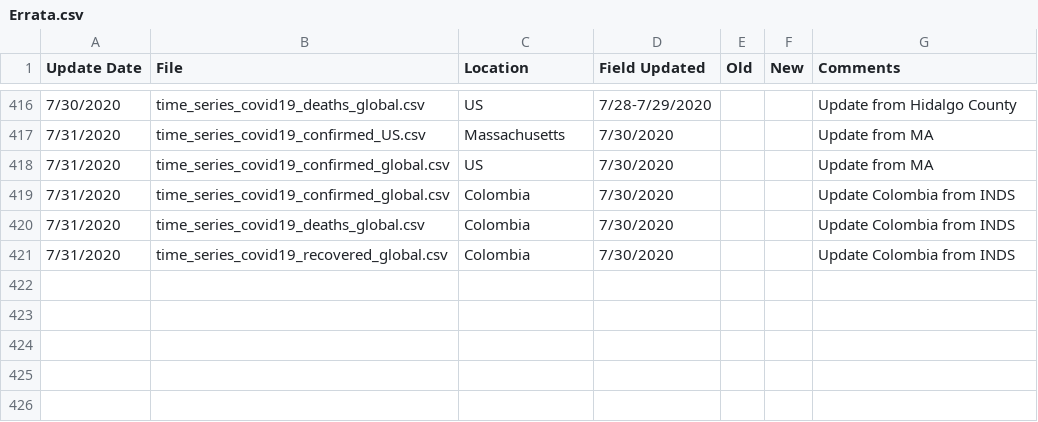
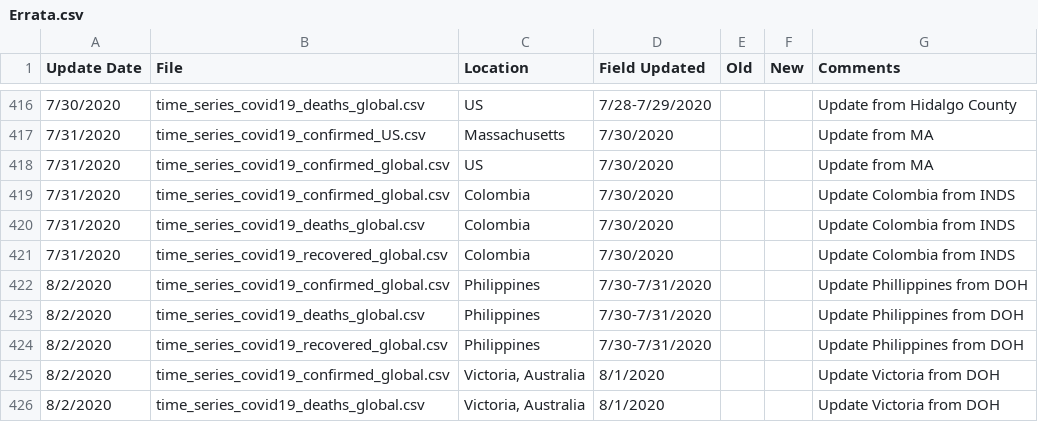
Before and after one commit to stfurkan/pancovid19, a CSV file: python/datasets/Errata.csv, drawn as a sheet; only a part is shown, gaps mark what is left out; the diff names each change by its address in the sheet, - before the commit and + after, or states it on an @@ line.

```diff
--- a/python/datasets/Errata.csv
+++ b/python/datasets/Errata.csv
+row 422: 8/2/2020 | time_series_covid19_confirmed_global.csv | Philippines | 7/30-7/31/2020 |  |  | Update Phillippines from DOH
+row 423: 8/2/2020 | time_series_covid19_deaths_global.csv | Philippines | 7/30-7/31/2020 |  |  | Update Philippines from DOH
+row 424: 8/2/2020 | time_series_covid19_recovered_global.csv | Philippines | 7/30-7/31/2020 |  |  | Update Philippines from DOH
+row 425: 8/2/2020 | time_series_covid19_confirmed_global.csv | Victoria, Australia | 8/1/2020 |  |  | Update Victoria from DOH
+row 426: 8/2/2020 | time_series_covid19_deaths_global.csv | Victoria, Australia | 8/1/2020 |  |  | Update Victoria from DOH
```
Also changed, not shown: python/datasets/time_series_covid19_confirmed_global.csv, python/datasets/time_series_covid19_deaths_global.csv, 15 other files.
